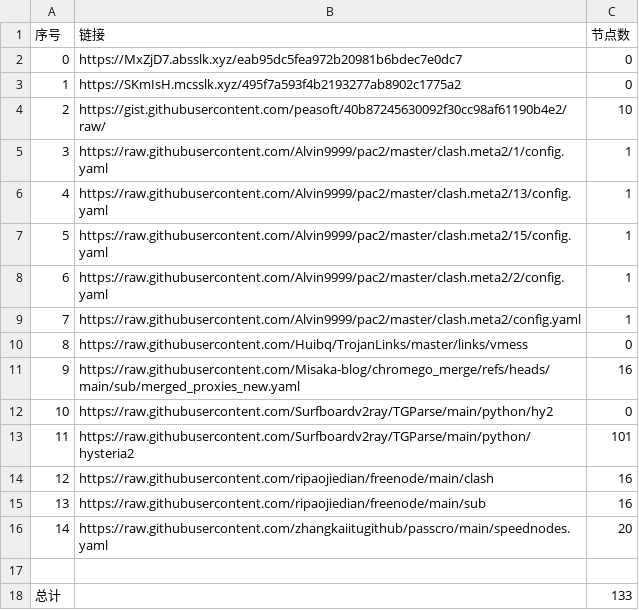
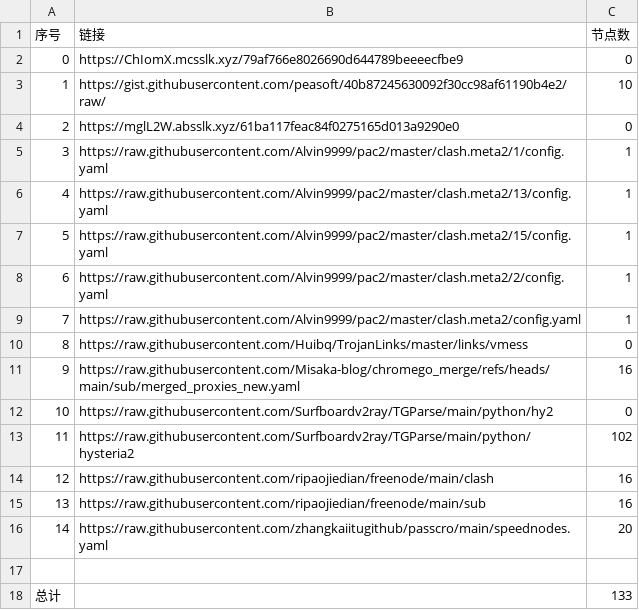
Before and after one commit to bobvane/AutoNode, a CSV file: list_result.csv, drawn as a sheet.

```diff
--- a/list_result.csv
+++ b/list_result.csv
@@ -1,5 +1,5 @@
 序号,链接,节点数
-0,https://MxZjD7.absslk.xyz/eab95dc5fea972b20981b6bdec7e0dc7,0
-1,https://SKmIsH.mcsslk.xyz/495f7a593f4b2193277ab8902c1775a2,0
-2,https://gist.githubusercontent.com/peasoft/40b87245630092f30cc98af61190b4e2/raw/,10
+0,https://ChIomX.mcsslk.xyz/79af766e8026690d644789beeeecfbe9,0
+1,https://gist.githubusercontent.com/peasoft/40b87245630092f30cc98af61190b4e2/raw/,10
+2,https://mglL2W.absslk.xyz/61ba117feac84f0275165d013a9290e0,0
 3,https://raw.githubusercontent.com/Alvin9999/pac2/master/clash.meta2/1/config.yaml,1
@@ -12,3 +12,3 @@
 10,https://raw.githubusercontent.com/Surfboardv2ray/TGParse/main/python/hy2,0
-11,https://raw.githubusercontent.com/Surfboardv2ray/TGParse/main/python/hysteria2,101
+11,https://raw.githubusercontent.com/Surfboardv2ray/TGParse/main/python/hysteria2,102
 12,https://raw.githubusercontent.com/ripaojiedian/freenode/main/clash,16
```
Also changed, not shown: 7 other files.
